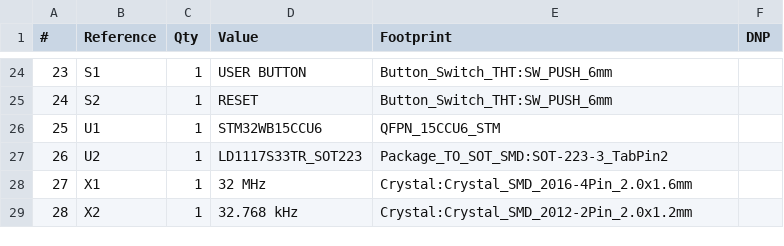
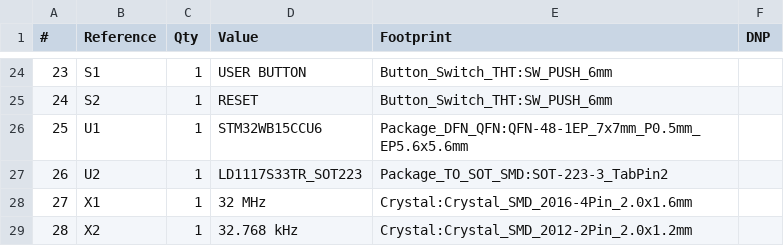
Before and after one commit to pho3nix06/PCB_Design_project, a CSV file: STM32WB breakout board/STM32WB breakout board.csv, drawn as a sheet; only a part is shown, gaps mark what is left out.

```diff
--- a/STM32WB breakout board/STM32WB breakout board.csv
+++ b/STM32WB breakout board/STM32WB breakout board.csv
@@ -25,3 +25,3 @@
 "24","S2","1","RESET","Button_Switch_THT:SW_PUSH_6mm",""
-"25","U1","1","STM32WB15CCU6","QFPN_15CCU6_STM",""
+"25","U1","1","STM32WB15CCU6","Package_DFN_QFN:QFN-48-1EP_7x7mm_P0.5mm_EP5.6x5.6mm",""
 "26","U2","1","LD1117S33TR_SOT223","Package_TO_SOT_SMD:SOT-223-3_TabPin2",""
```
Also changed, not shown: 3 other files.
